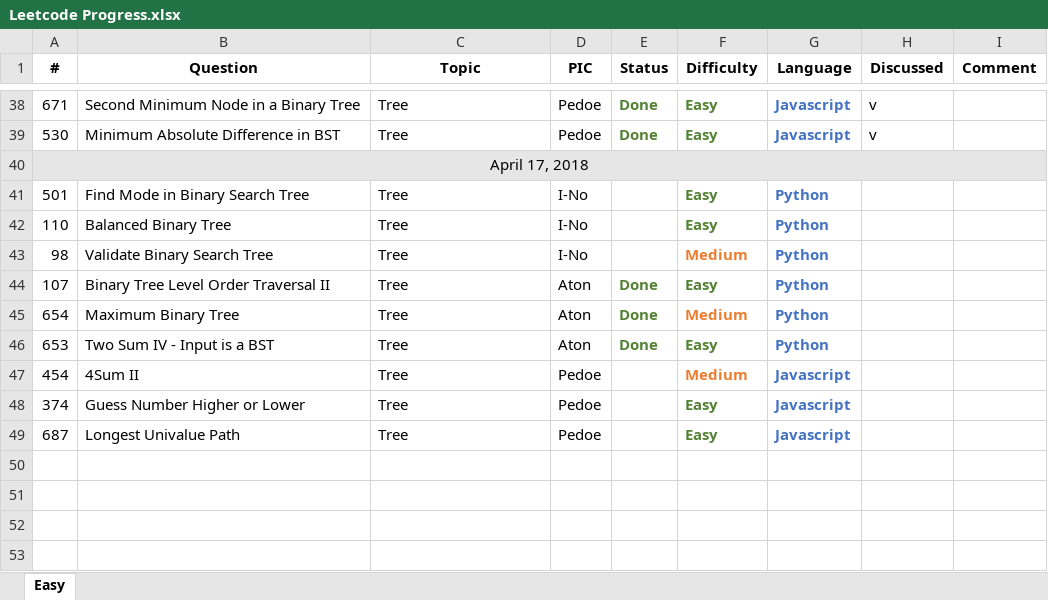
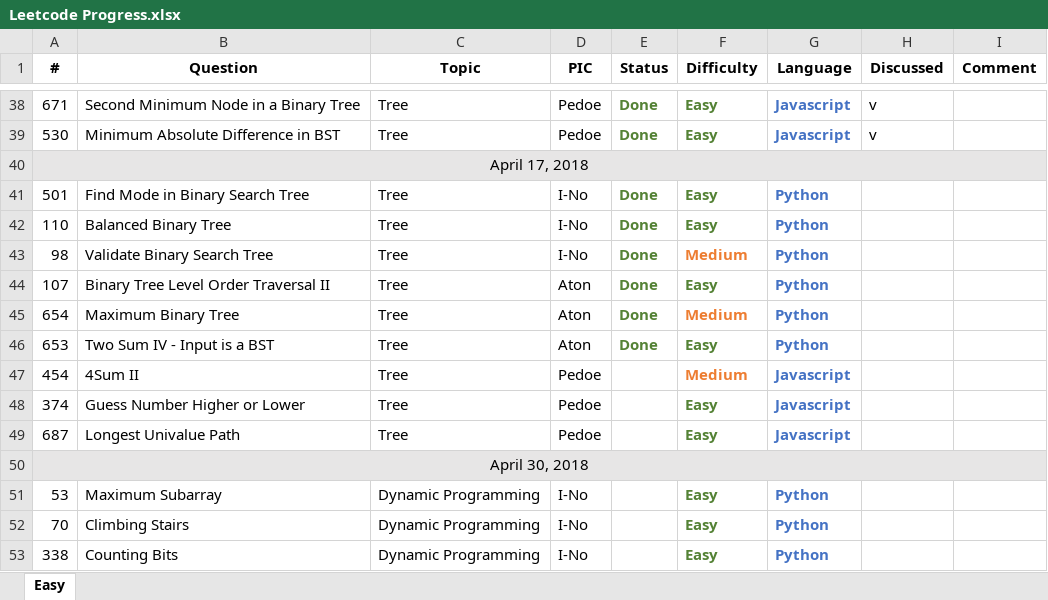
Before and after one commit to pedoe/Dream, an Excel workbook: Leetcode Progress.xlsx, sheet Easy, drawn as a sheet; only a part is shown, gaps mark what is left out; values as stored, in another font and other column widths than the file's, no borders; the diff names each change by its address in the sheet, - before the commit and + after, or states it on an @@ line.

Commit message:
I-No picks DP problems

```diff
--- a/Leetcode Progress.xlsx (sheet Easy)
+++ b/Leetcode Progress.xlsx (sheet Easy)
-E41:E43 (Status): (empty)
+E41:E43 (Status): Done
+row 50: April 30, 2018
+row 51: 53 | Maximum Subarray | Dynamic Programming | I-No |  | Easy | Python
+row 52: 70 | Climbing Stairs | Dynamic Programming | I-No |  | Easy | Python
+row 53: 338 | Counting Bits | Dynamic Programming | I-No |  | Easy | Python
```
